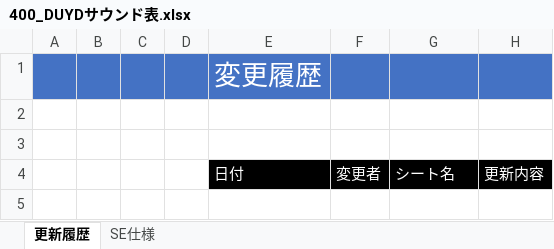
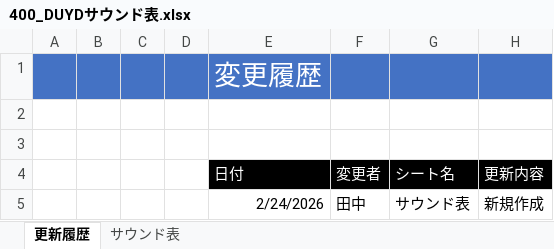
Before and after one commit to TY-110213/DUYD, an Excel workbook: Document/400_DUYDサウンド表.xlsx, sheet 更新履歴, drawn as a sheet; values as stored, in another font and other column widths than the file's, no borders; the diff names each change by its address in the sheet, - before the commit and + after, or states it on an @@ line.

Commit message:
サウンド表作成

```diff
--- a/Document/400_DUYDサウンド表.xlsx (sheet 更新履歴)
+++ b/Document/400_DUYDサウンド表.xlsx (sheet 更新履歴)
-sheet tab: SE仕様
+sheet tab: サウンド表
+row 5:  |  |  |  | 2/24/2026 | 田中 | サウンド表 | 新規作成
```
Also changed, not shown: sheet サウンド表, 9 other files.
